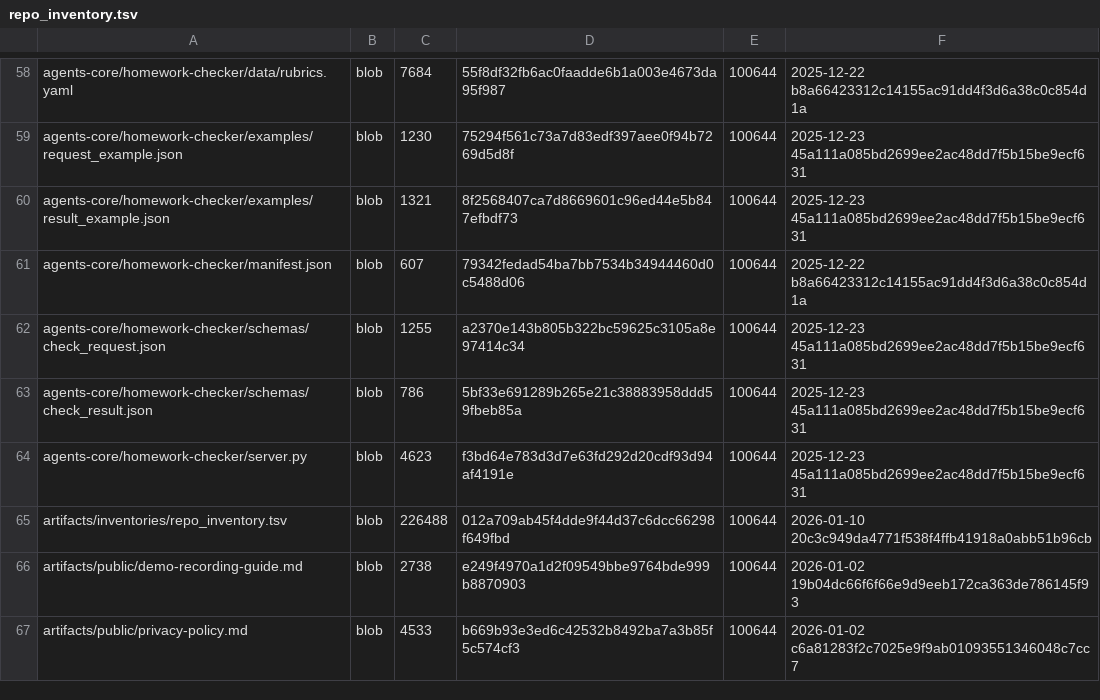
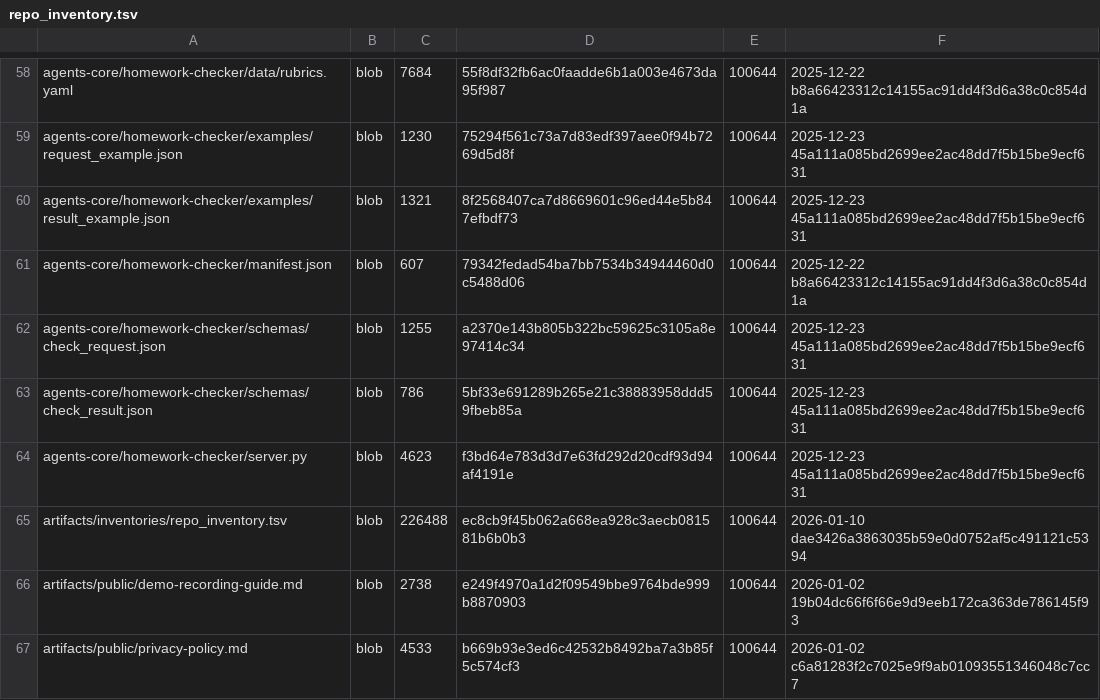
Before and after one commit to TserenTserenov/DS-ecosystem-development, a TSV file: artifacts/inventories/repo_inventory.tsv, drawn as a sheet; only a part is shown, gaps mark what is left out.

Commit message:
chore: add repo inventory

```diff
--- a/artifacts/inventories/repo_inventory.tsv
+++ b/artifacts/inventories/repo_inventory.tsv
@@ -64,3 +64,3 @@ agents-core/homework-checker/schemas/check_result.json	blob	786	5bf33e691289b265
 agents-core/homework-checker/server.py	blob	4623	f3bd64e783d3d7e63fd292d20cdf93d94af4191e	100644	2025-12-23 45a111a085bd2699ee2ac48dd7f5b15be9ecf631
-artifacts/inventories/repo_inventory.tsv	blob	226488	012a709ab45f4dde9f44d37c6dcc66298f649fbd	100644	2026-01-10 20c3c949da4771f538f4ffb41918a0abb51b96cb
+artifacts/inventories/repo_inventory.tsv	blob	226488	ec8cb9f45b062a668ea928c3aecb081581b6b0b3	100644	2026-01-10 dae3426a3863035b59e0d0752af5c491121c5394
 artifacts/public/demo-recording-guide.md	blob	2738	e249f4970a1d2f09549bbe9764bde999b8870903	100644	2026-01-02 19b04dc66f6f66e9d9eeb172ca363de786145f93
```
